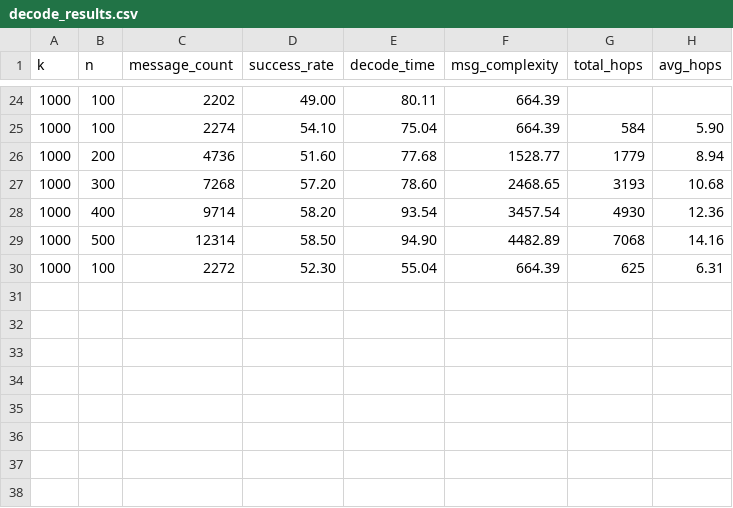
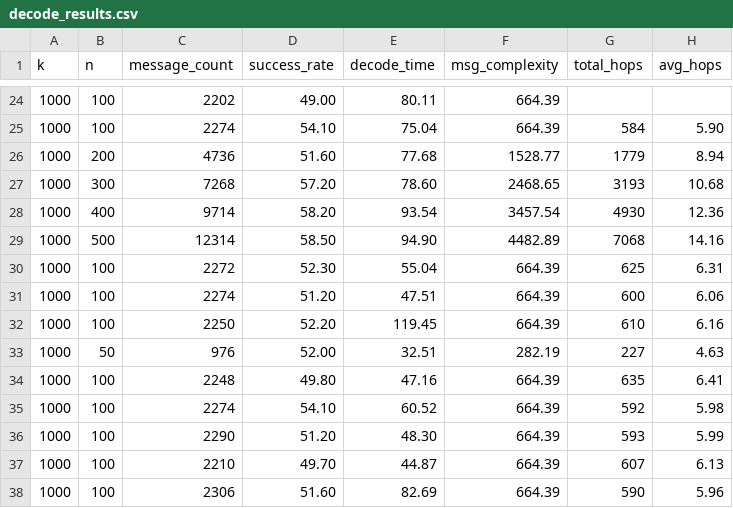
Before and after one commit to ascioglueda/BP_Decoding, a CSV file: decode_results.csv, drawn as a sheet; only a part is shown, gaps mark what is left out.

```diff
--- a/decode_results.csv
+++ b/decode_results.csv
@@ -30 +30,9 @@ k,n,message_count,success_rate,decode_time,msg_complexity,total_hops,avg_hops
 1000,100,2272,52.30,55.04,664.39,625,6.31
+1000,100,2274,51.20,47.51,664.39,600,6.06
+1000,100,2250,52.20,119.45,664.39,610,6.16
+1000,50,976,52.00,32.51,282.19,227,4.63
+1000,100,2248,49.80,47.16,664.39,635,6.41
+1000,100,2274,54.10,60.52,664.39,592,5.98
+1000,100,2290,51.20,48.30,664.39,593,5.99
+1000,100,2210,49.70,44.87,664.39,607,6.13
+1000,100,2306,51.60,82.69,664.39,590,5.96
```
Also changed, not shown: 1 other file.
